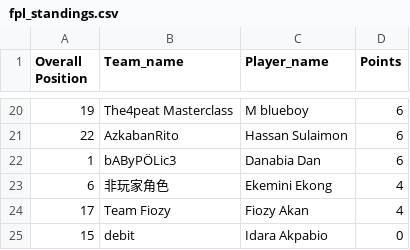
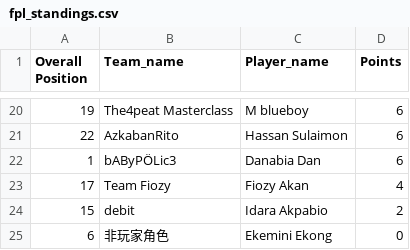
Before and after one commit to Coachsteveee/fpl, a CSV file: fpl_standings.csv, drawn as a sheet; only a part is shown, gaps mark what is left out.

Commit message:
Update FPL standings [2024-11-30 18:17:01]

```diff
--- a/fpl_standings.csv
+++ b/fpl_standings.csv
@@ -22,4 +22,4 @@ Overall Position,Team_name,Player_name,Points
 1,bAByPÖLic3,Danabia Dan,6
-6,非玩家角色,Ekemini Ekong,4
 17,Team Fiozy,Fiozy Akan,4
-15,debit,Idara Akpabio,0
+15,debit,Idara Akpabio,2
+6,非玩家角色,Ekemini Ekong,0
```
